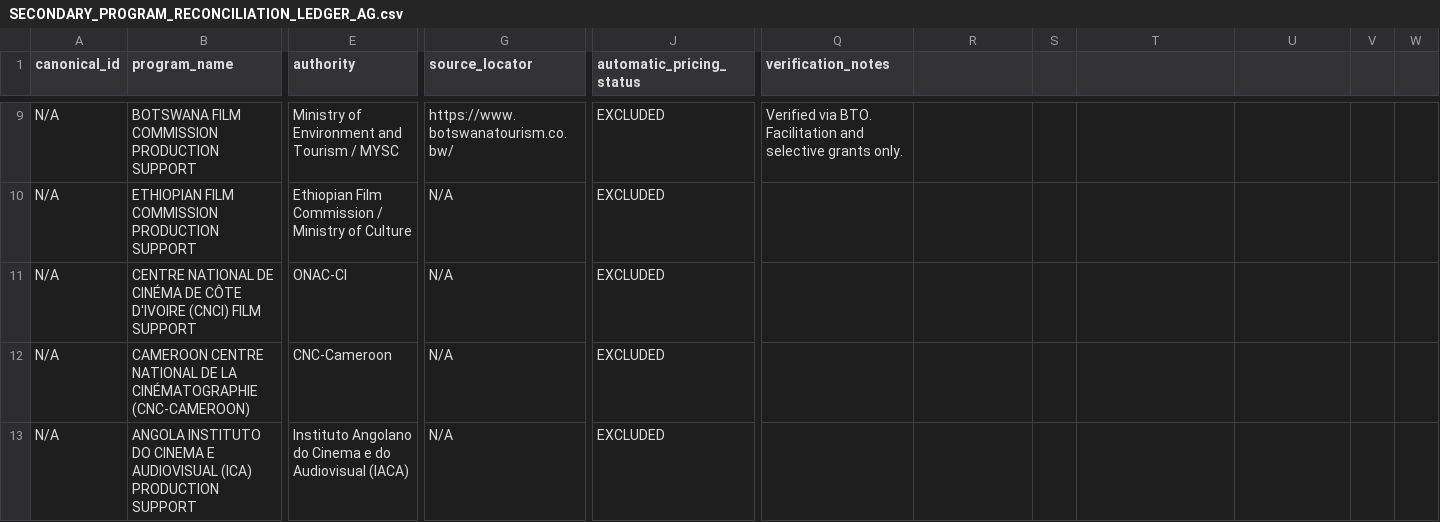
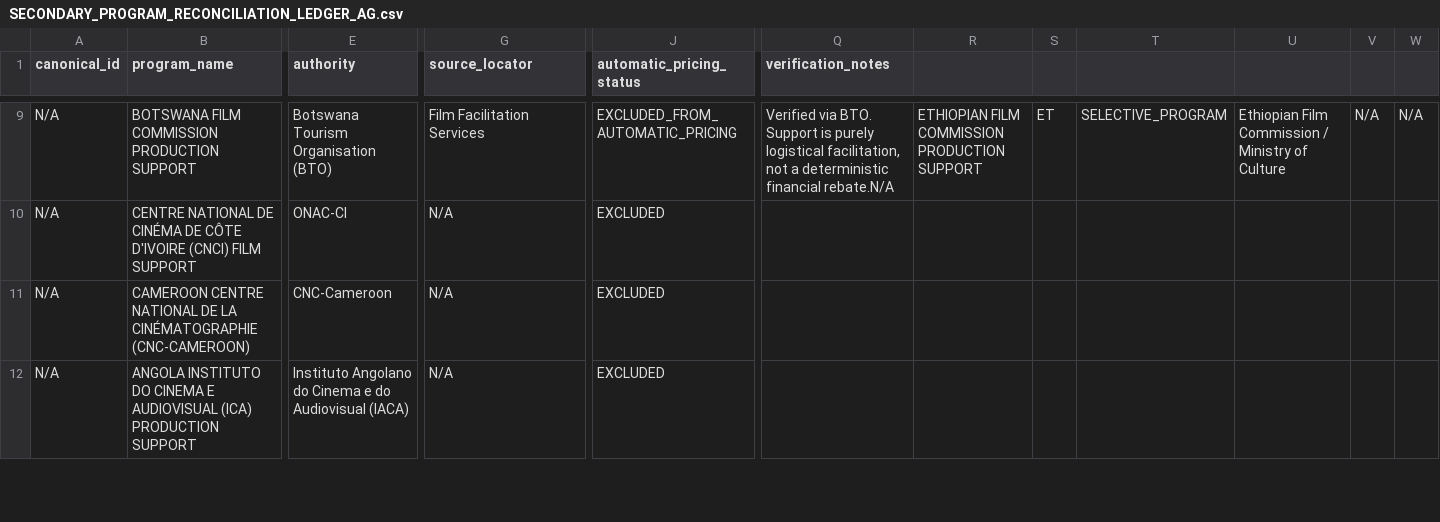
Before and after one commit to surajgohill-oss/Frametax, a CSV file: docs/validation/SECONDARY_PROGRAM_RECONCILIATION_LEDGER_AG.csv, drawn as a sheet; only a part is shown, gaps mark what is left out; rows hold the shown columns only; the diff covers the shown part only; the diff names each change by its address in the sheet, - before the commit and + after, or states it on an @@ line.

```diff
--- a/docs/validation/SECONDARY_PROGRAM_RECONCILIATION_LEDGER_AG.csv
+++ b/docs/validation/SECONDARY_PROGRAM_RECONCILIATION_LEDGER_AG.csv
-E9 (authority): Ministry of Environment and Tourism / MYSC
+E9 (authority): Botswana Tourism Organisation (BTO)
-G9 (source_locator): https://www.botswanatourism.co.bw/
+G9 (source_locator): Film Facilitation Services
-J9 (automatic_pricing_status): EXCLUDED
+J9 (automatic_pricing_status): EXCLUDED_FROM_AUTOMATIC_PRICING
-Q9 (verification_notes): …via BTO. Facilitation and selective grants only.
+Q9 (verification_notes): …via BTO. Support is purely logistical facilitation, not a deterministic financial rebate.N/A
-R9: (empty)
+R9: ETHIOPIAN FILM COMMISSION PRODUCTION SUPPORT
-S9: (empty)
+S9: ET
-T9: (empty)
+T9: SELECTIVE_PROGRAM
-U9: (empty)
+U9: Ethiopian Film Commission / Ministry of Culture
-V9: (empty)
+V9: N/A
-W9: (empty)
+W9: N/A
-row 10: N/A | ETHIOPIAN FILM COMMISSION PRODUCTION SUPPORT | Ethiopian Film Commission / Ministry of Culture | N/A | EXCLUDED
```
Also changed, not shown: 36 edited cells elsewhere in this file.
